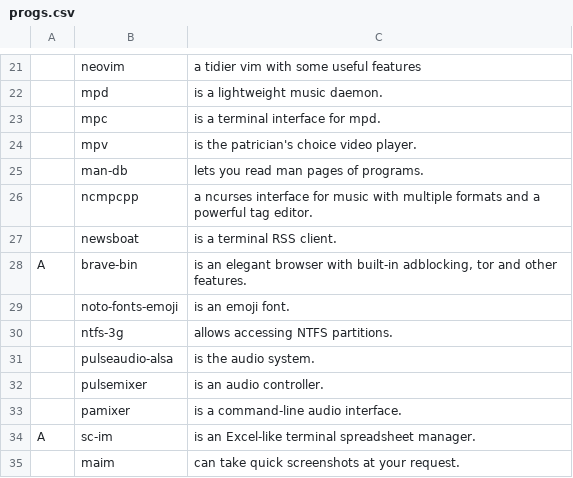
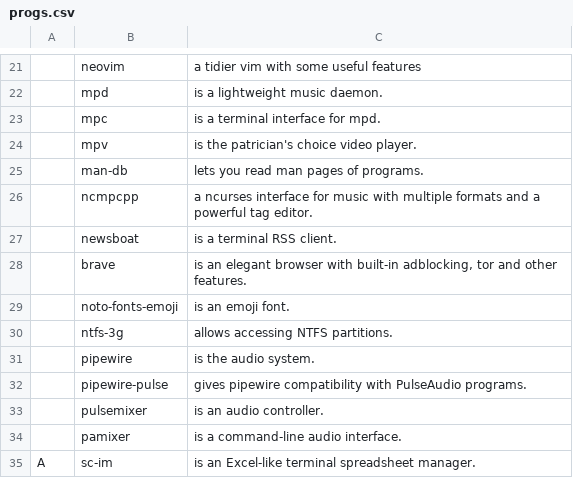
Before and after one commit to katrushenkov/KARBS, a CSV file: progs.csv, drawn as a sheet; only a part is shown, gaps mark what is left out; the shorter side is filled out with more unchanged rows; removed rows and columns are numbered as before the commit, all else as after; the diff names each change by its address in the sheet, - before the commit and + after, or states it on an @@ line.

Commit message:
pulseaudio -> pipewire

```diff
--- a/progs.csv
+++ b/progs.csv
-row 28: A | brave-bin | is an elegant browser with built-in adblocking, tor and other features.
+row 28:  | brave | is an elegant browser with built-in adblocking, tor and other features.
-B31: pulseaudio-alsa
+B31: pipewire
+row 32:  | pipewire-pulse | gives pipewire compatibility with PulseAudio programs.
```
